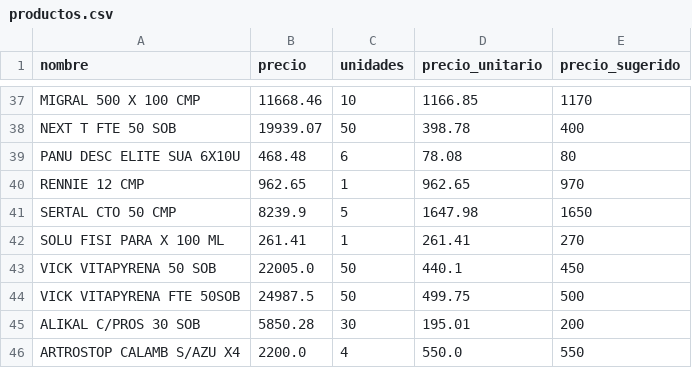
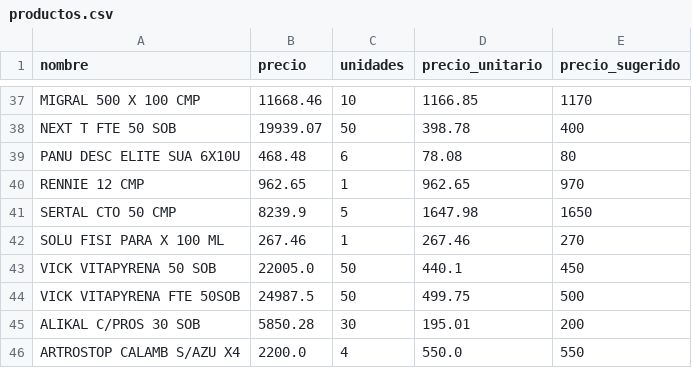
Before and after one commit to nicolas0715/WebScrapping1, a CSV file: productos.csv, drawn as a sheet; only a part is shown, gaps mark what is left out.

Commit message:
Commit desde script

```diff
--- a/productos.csv
+++ b/productos.csv
@@ -41,3 +41,3 @@ RENNIE 12 CMP,962.65,1,962.65,970
 SERTAL CTO 50 CMP,8239.9,5,1647.98,1650
-SOLU FISI PARA X 100 ML,261.41,1,261.41,270
+SOLU FISI PARA X 100 ML,267.46,1,267.46,270
 VICK VITAPYRENA 50 SOB,22005.0,50,440.1,450
```
